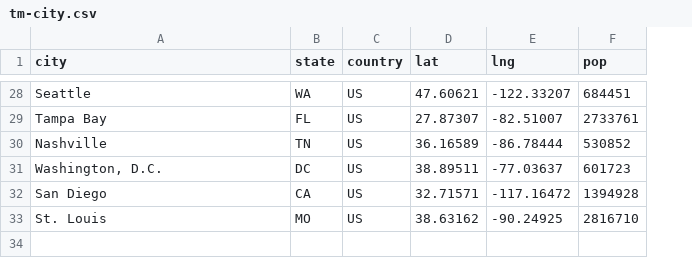
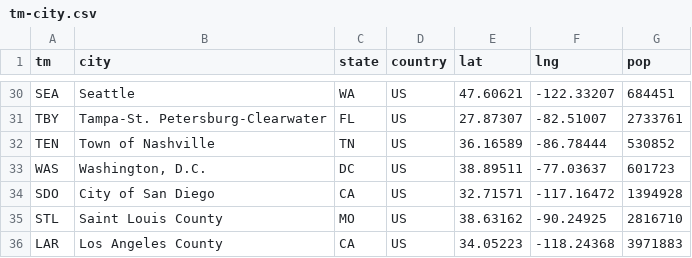
Before and after one commit to tonyelhabr/nfl-predict, a CSV file: data/tm-city.csv, drawn as a sheet; only a part is shown, gaps mark what is left out; addresses are those after the commit; the diff covers the shown part only; the diff names each change by its address in the sheet, - before the commit and + after, or states it on an @@ line.

```diff
--- a/data/tm-city.csv
+++ b/data/tm-city.csv
+column A (tm), rows 30-35: SEA | TBY | TEN | WAS | SDO | STL
-B31 (city): Tampa Bay
+B31 (city): Tampa-St. Petersburg-Clearwater
-B32 (city): Nashville
+B32 (city): Town of Nashville
-B34 (city): San Diego
+B34 (city): City of San Diego
-B35 (city): St. Louis
+B35 (city): Saint Louis County
+row 36: LAR | Los Angeles County | CA | US | 34.05223 | -118.24368 | 3971883
```
Also changed, not shown: 3 added rows, 1 removed row and 15 edited cells elsewhere in this file, data/temp/odds-lag1-temp.csv, data/temp/odds-temp.csv, 10 other files.
